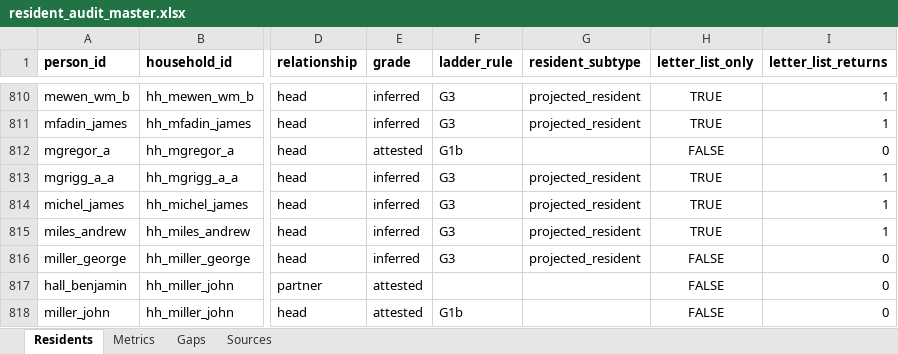
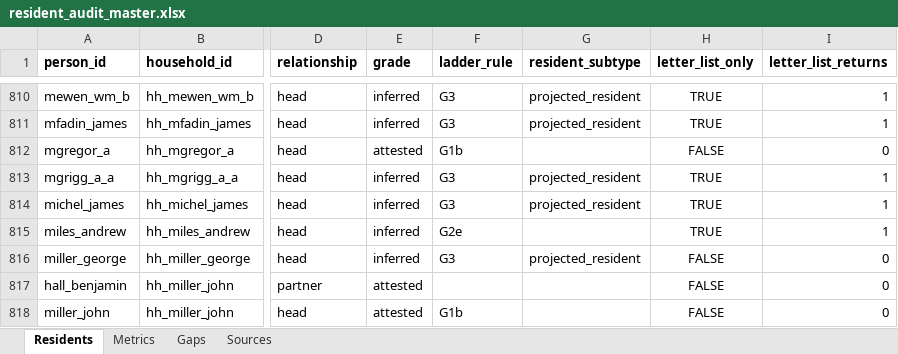
Before and after one commit to kevinrhaas/custom, an Excel workbook: chicago/reference/resident-research/final/audit/resident_audit_master.xlsx, sheet Residents, drawn as a sheet; only a part is shown, gaps mark what is left out; values as stored, in another font and other column widths than the file's, no borders; the diff covers the shown part only; the diff names each change by its address in the sheet, - before the commit and + after, or states it on an @@ line.

```diff
--- a/chicago/reference/resident-research/final/audit/resident_audit_master.xlsx (sheet Residents)
+++ b/chicago/reference/resident-research/final/audit/resident_audit_master.xlsx (sheet Residents)
-F815 (ladder_rule): G3
+F815 (ladder_rule): G2e
-G815 (resident_subtype): projected_resident
+G815 (resident_subtype): (empty)
```
Also changed, not shown: 1 added row and 36 edited cells elsewhere in this sheet, sheet Metrics, sheet Gaps, sheet Sources, chicago/reference/resident-research/T-0509/T-0509_resident_research_working.xlsx, 5 other files.
